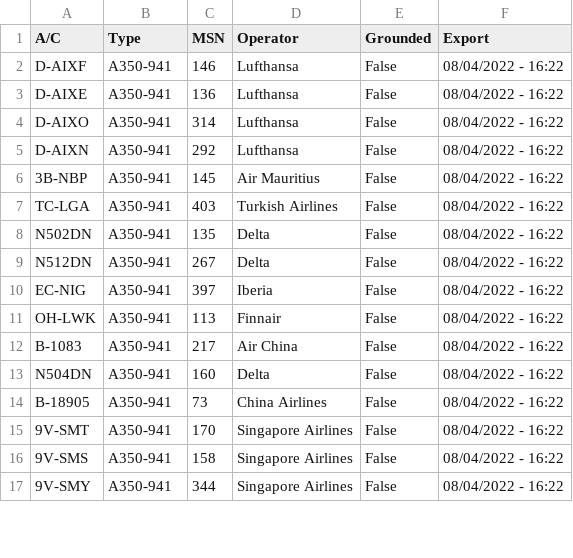
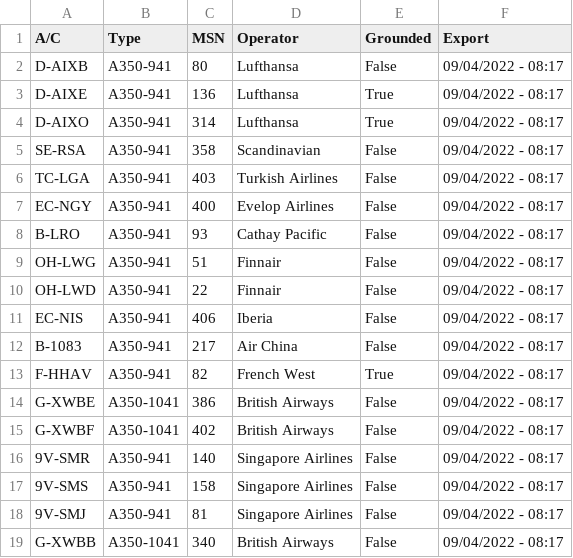
Before and after one commit to clintjb/clintjb.github.v2, a CSV file: _data/flight_data_a350.csv, drawn as a sheet; only a part is shown; the diff covers the shown part only.

```diff
--- a/_data/flight_data_a350.csv
+++ b/_data/flight_data_a350.csv
@@ -1,17 +1,19 @@
 A/C,Type,MSN,Operator,Grounded,Export
-D-AIXF,A350-941,146,Lufthansa,False,08/04/2022 - 16:22
-D-AIXE,A350-941,136,Lufthansa,False,08/04/2022 - 16:22
-D-AIXO,A350-941,314,Lufthansa,False,08/04/2022 - 16:22
-D-AIXN,A350-941,292,Lufthansa,False,08/04/2022 - 16:22
-3B-NBP,A350-941,145,Air Mauritius,False,08/04/2022 - 16:22
-TC-LGA,A350-941,403,Turkish Airlines,False,08/04/2022 - 16:22
-N502DN,A350-941,135,Delta,False,08/04/2022 - 16:22
-N512DN,A350-941,267,Delta,False,08/04/2022 - 16:22
-EC-NIG,A350-941,397,Iberia,False,08/04/2022 - 16:22
-OH-LWK,A350-941,113,Finnair,False,08/04/2022 - 16:22
-B-1083,A350-941,217,Air China,False,08/04/2022 - 16:22
-N504DN,A350-941,160,Delta,False,08/04/2022 - 16:22
-B-18905,A350-941,73,China Airlines,False,08/04/2022 - 16:22
-9V-SMT,A350-941,170,Singapore Airlines,False,08/04/2022 - 16:22
-9V-SMS,A350-941,158,Singapore Airlines,False,08/04/2022 - 16:22
-9V-SMY,A350-941,344,Singapore Airlines,False,08/04/2022 - 16:22
+D-AIXB,A350-941,80,Lufthansa,False,09/04/2022 - 08:17
+D-AIXE,A350-941,136,Lufthansa,True,09/04/2022 - 08:17
+D-AIXO,A350-941,314,Lufthansa,True,09/04/2022 - 08:17
+SE-RSA,A350-941,358,Scandinavian,False,09/04/2022 - 08:17
+TC-LGA,A350-941,403,Turkish Airlines,False,09/04/2022 - 08:17
+EC-NGY,A350-941,400,Evelop Airlines,False,09/04/2022 - 08:17
+B-LRO,A350-941,93,Cathay Pacific,False,09/04/2022 - 08:17
+OH-LWG,A350-941,51,Finnair,False,09/04/2022 - 08:17
+OH-LWD,A350-941,22,Finnair,False,09/04/2022 - 08:17
+EC-NIS,A350-941,406,Iberia,False,09/04/2022 - 08:17
+B-1083,A350-941,217,Air China,False,09/04/2022 - 08:17
+F-HHAV,A350-941,82,French West,True,09/04/2022 - 08:17
+G-XWBE,A350-1041,386,British Airways,False,09/04/2022 - 08:17
+G-XWBF,A350-1041,402,British Airways,False,09/04/2022 - 08:17
+9V-SMR,A350-941,140,Singapore Airlines,False,09/04/2022 - 08:17
+9V-SMS,A350-941,158,Singapore Airlines,False,09/04/2022 - 08:17
+9V-SMJ,A350-941,81,Singapore Airlines,False,09/04/2022 - 08:17
+G-XWBB,A350-1041,340,British Airways,False,09/04/2022 - 08:17
```
Also changed, not shown: 5 added rows, 5 removed rows and 23 edited cells elsewhere in this file, 1 other file.
